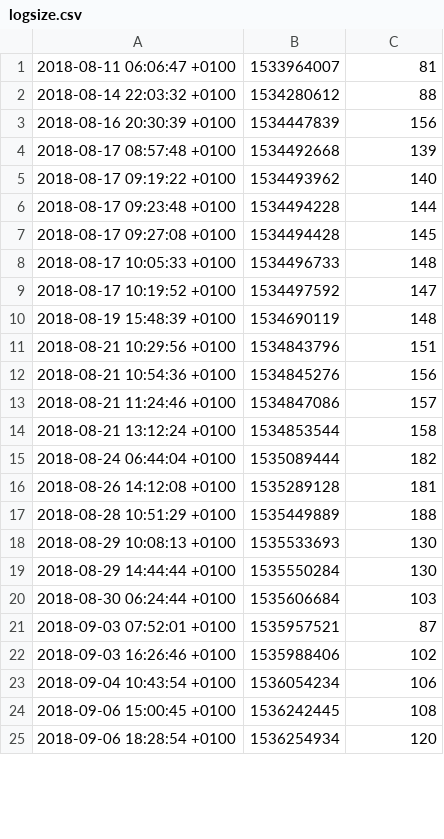
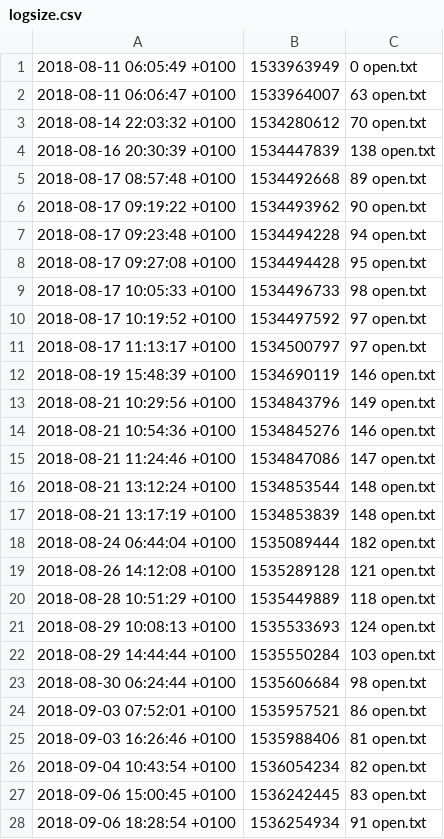
Before and after one commit to joereddington/todo.txt, a CSV file: charts/logsize.csv, drawn as a sheet; only a part is shown; the diff covers the shown part only.

Commit message:
Chart included

```diff
--- a/charts/logsize.csv
+++ b/charts/logsize.csv
@@ -1,25 +1,28 @@
-2018-08-11 06:06:47 +0100, 1533964007, 81
-2018-08-14 22:03:32 +0100, 1534280612, 88
-2018-08-16 20:30:39 +0100, 1534447839, 156
-2018-08-17 08:57:48 +0100, 1534492668, 139
-2018-08-17 09:19:22 +0100, 1534493962, 140
-2018-08-17 09:23:48 +0100, 1534494228, 144
-2018-08-17 09:27:08 +0100, 1534494428, 145
-2018-08-17 10:05:33 +0100, 1534496733, 148
-2018-08-17 10:19:52 +0100, 1534497592, 147
-2018-08-19 15:48:39 +0100, 1534690119, 148
-2018-08-21 10:29:56 +0100, 1534843796, 151
-2018-08-21 10:54:36 +0100, 1534845276, 156
-2018-08-21 11:24:46 +0100, 1534847086, 157
-2018-08-21 13:12:24 +0100, 1534853544, 158
-2018-08-24 06:44:04 +0100, 1535089444, 182
-2018-08-26 14:12:08 +0100, 1535289128, 181
-2018-08-28 10:51:29 +0100, 1535449889, 188
-2018-08-29 10:08:13 +0100, 1535533693, 130
-2018-08-29 14:44:44 +0100, 1535550284, 130
-2018-08-30 06:24:44 +0100, 1535606684, 103
-2018-09-03 07:52:01 +0100, 1535957521, 87
-2018-09-03 16:26:46 +0100, 1535988406, 102
-2018-09-04 10:43:54 +0100, 1536054234, 106
-2018-09-06 15:00:45 +0100, 1536242445, 108
-2018-09-06 18:28:54 +0100, 1536254934, 120
+2018-08-11 06:05:49 +0100, 1533963949, 0 open.txt
+2018-08-11 06:06:47 +0100, 1533964007, 63 open.txt
+2018-08-14 22:03:32 +0100, 1534280612, 70 open.txt
+2018-08-16 20:30:39 +0100, 1534447839, 138 open.txt
+2018-08-17 08:57:48 +0100, 1534492668, 89 open.txt
+2018-08-17 09:19:22 +0100, 1534493962, 90 open.txt
+2018-08-17 09:23:48 +0100, 1534494228, 94 open.txt
+2018-08-17 09:27:08 +0100, 1534494428, 95 open.txt
+2018-08-17 10:05:33 +0100, 1534496733, 98 open.txt
+2018-08-17 10:19:52 +0100, 1534497592, 97 open.txt
+2018-08-17 11:13:17 +0100, 1534500797, 97 open.txt
+2018-08-19 15:48:39 +0100, 1534690119, 146 open.txt
+2018-08-21 10:29:56 +0100, 1534843796, 149 open.txt
+2018-08-21 10:54:36 +0100, 1534845276, 146 open.txt
+2018-08-21 11:24:46 +0100, 1534847086, 147 open.txt
+2018-08-21 13:12:24 +0100, 1534853544, 148 open.txt
+2018-08-21 13:17:19 +0100, 1534853839, 148 open.txt
+2018-08-24 06:44:04 +0100, 1535089444, 182 open.txt
+2018-08-26 14:12:08 +0100, 1535289128, 121 open.txt
+2018-08-28 10:51:29 +0100, 1535449889, 118 open.txt
+2018-08-29 10:08:13 +0100, 1535533693, 124 open.txt
+2018-08-29 14:44:44 +0100, 1535550284, 103 open.txt
+2018-08-30 06:24:44 +0100, 1535606684, 98 open.txt
+2018-09-03 07:52:01 +0100, 1535957521, 86 open.txt
+2018-09-03 16:26:46 +0100, 1535988406, 81 open.txt
+2018-09-04 10:43:54 +0100, 1536054234, 82 open.txt
+2018-09-06 15:00:45 +0100, 1536242445, 83 open.txt
+2018-09-06 18:28:54 +0100, 1536254934, 91 open.txt
```
Also changed, not shown: 26 added rows and 7 edited cells elsewhere in this file.
